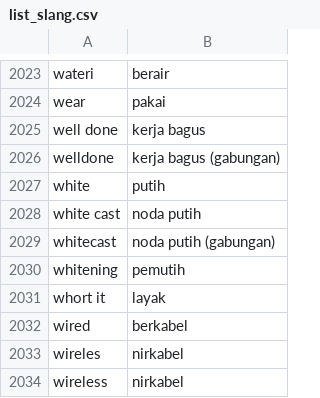
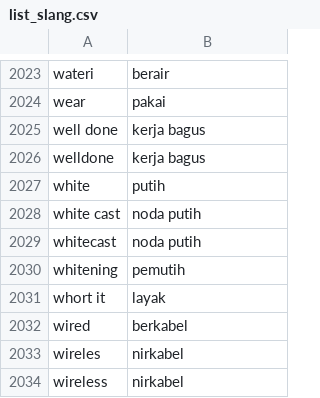
Before and after one commit to rahmiandr/emotion_classification, a CSV file: list_slang.csv, drawn as a sheet; only a part is shown, gaps mark what is left out.

Commit message:
Update list_slang.csv

```diff
--- a/list_slang.csv
+++ b/list_slang.csv
@@ -2025,6 +2025,6 @@ wear;pakai
 well done;kerja bagus
-welldone;kerja bagus (gabungan)
+welldone;kerja bagus
 white;putih
 white cast;noda putih
-whitecast;noda putih (gabungan)
+whitecast;noda putih
 whitening;pemutih
```
